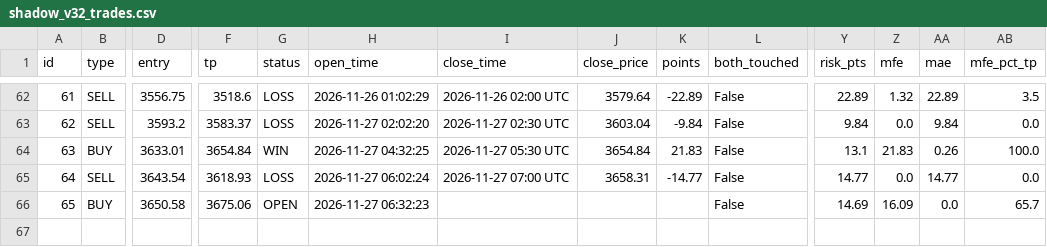
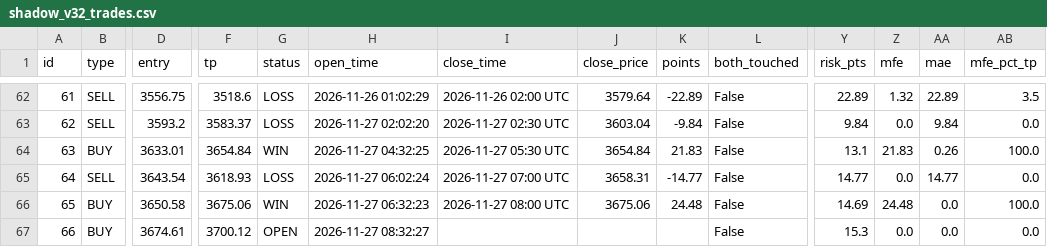
Before and after one commit to anouarbenmohamed-ui/gold-shadow, a CSV file: shadow_data/shadow_v32_trades.csv, drawn as a sheet; only a part is shown, gaps mark what is left out; rows hold the shown columns only; the diff names each change by its address in the sheet, - before the commit and + after, or states it on an @@ line.

Commit message:
shadow update

```diff
--- a/shadow_data/shadow_v32_trades.csv
+++ b/shadow_data/shadow_v32_trades.csv
-G66 (status): OPEN
+G66 (status): WIN
-I66 (close_time): (empty)
+I66 (close_time): 2026-11-27 08:00 UTC
-J66 (close_price): (empty)
+J66 (close_price): 3675.06
-K66 (points): (empty)
+K66 (points): 24.48
-Z66 (mfe): 16.09
+Z66 (mfe): 24.48
-AB66 (mfe_pct_tp): 65.7
+AB66 (mfe_pct_tp): 100.0
+row 67: 66 | BUY | 3674.61 | 3700.12 | OPEN | 2026-11-27 08:32:27 |  |  |  | False | 15.3 | 0.0 | 0.0 | 0.0
```
Also changed, not shown: 2 other files.
